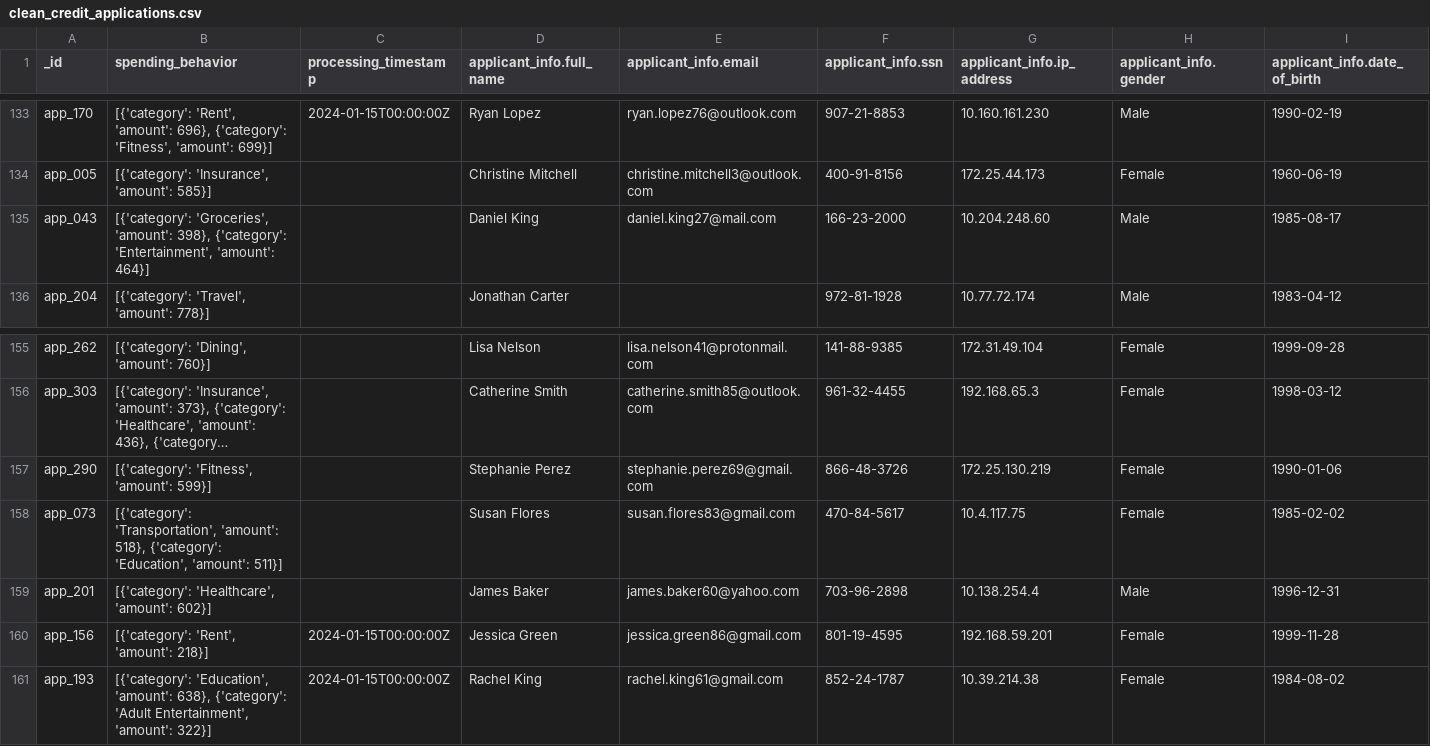
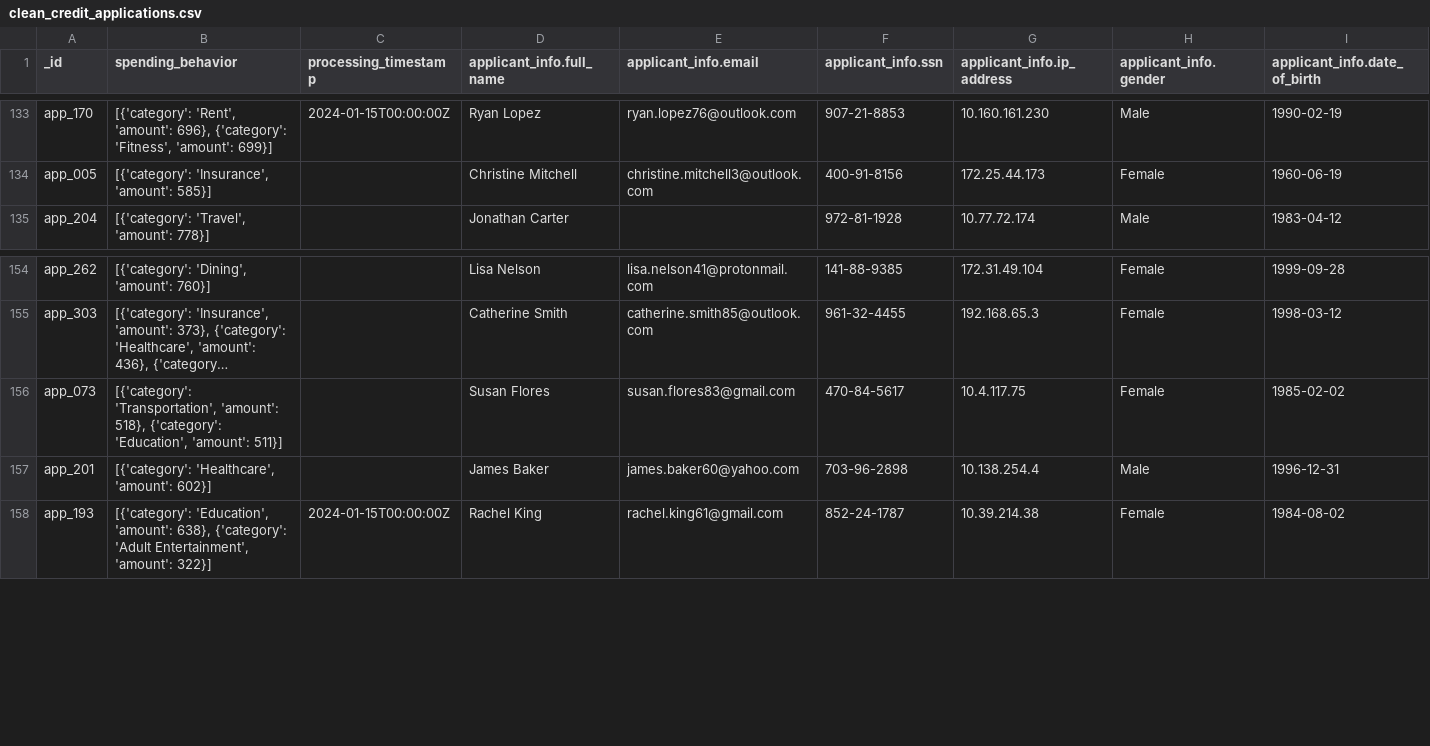
Before and after one commit to letti70033/TXC10-GP-DEGO, a CSV file: data/clean_credit_applications.csv, drawn as a sheet; only a part is shown, gaps mark what is left out; long unchanged cells end in …; rows hold the shown columns only; the diff names each change by its address in the sheet, - before the commit and + after, or states it on an @@ line.

```diff
--- a/data/clean_credit_applications.csv
+++ b/data/clean_credit_applications.csv
-row 135: app_043 | [{'category': 'Groceries', 'amount': 398}, {'category': 'Entertainment', 'amount': 464}] |  | Daniel King | daniel.king27@mail.com | 166-23-2000 | 10.204.248.60 | Male | 1985-08-17
-row 157: app_290 | [{'category': 'Fitness', 'amount': 599}] |  | Stephanie Perez | stephanie.perez69@gmail.com | 866-48-3726 | 172.25.130.219 | Female | 1990-01-06
-row 160: app_156 | [{'category': 'Rent', 'amount': 218}] | 2024-01-15T00:00:00Z | Jessica Green | jessica.green86@gmail.com | 801-19-4595 | 192.168.59.201 | Female | 1999-11-28
```
Also changed, not shown: 4 other files.
